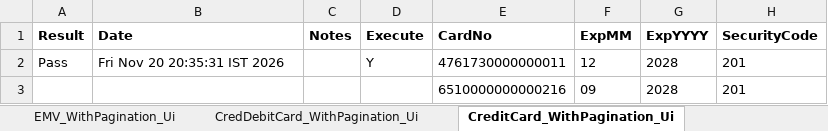
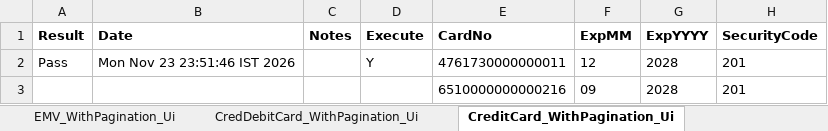
Before and after one commit to dcusend/VPS-Katalon, an Excel workbook: KatalonData/IVT/IVT_WithPagination_UI.xlsx, sheet CreditCard_WithPagination_Ui, drawn as a sheet; only a part is shown; values as stored, in another font and other column widths than the file's, no borders; the diff names each change by its address in the sheet, - before the commit and + after, or states it on an @@ line.

```diff
--- a/KatalonData/IVT/IVT_WithPagination_UI.xlsx (sheet CreditCard_WithPagination_Ui)
+++ b/KatalonData/IVT/IVT_WithPagination_UI.xlsx (sheet CreditCard_WithPagination_Ui)
-B2 (Date): Fri Nov 20 20:35:31 IST 2026
+B2 (Date): Mon Nov 23 23:51:46 IST 2026
```
Also changed, not shown: sheet PersonalCheckSave_Pagination_Ui, sheet DebitCard_WithPagination_Ui, other sheet tabs, KatalonData/ABPTestData/PaymentsACH.xlsx, KatalonData/ABPTestData/PaymentsCC.xlsx, 30 other files.
